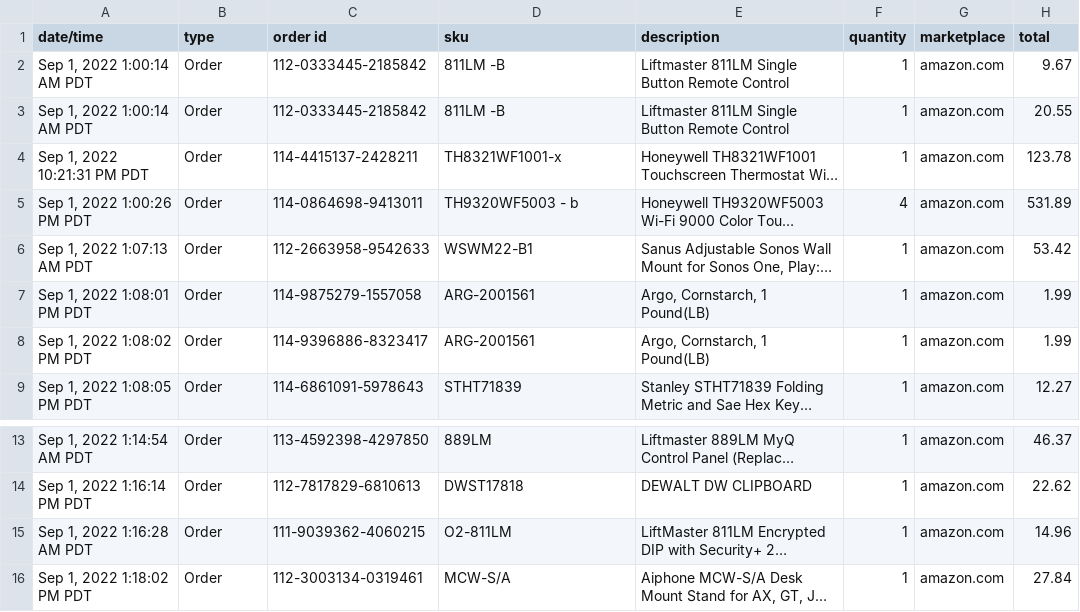
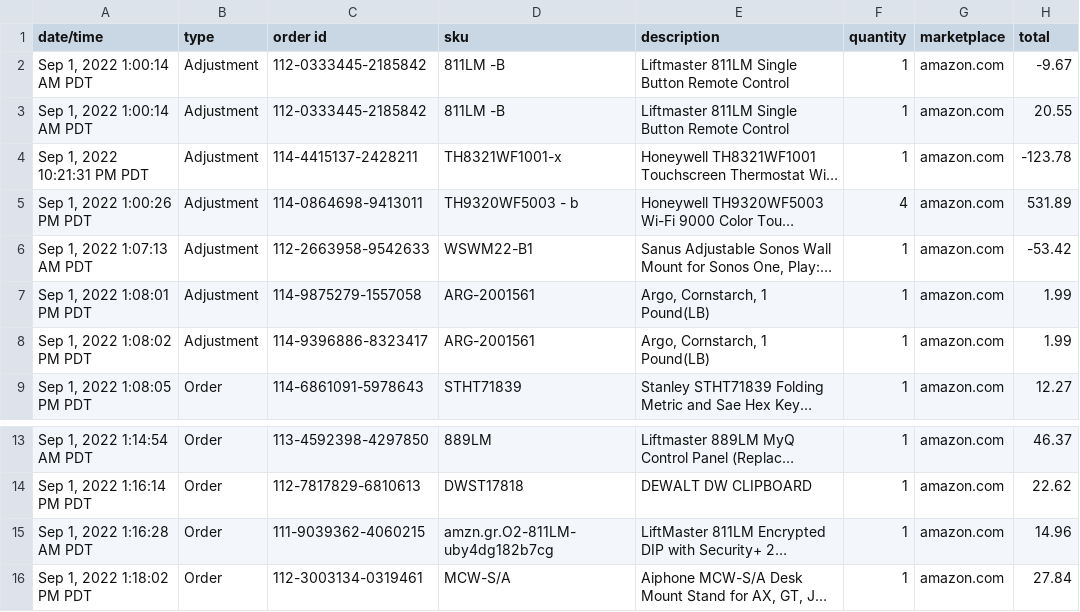
Before and after one commit to spaceCabbage/invoicer, a CSV file: sample_report.csv, drawn as a sheet; only a part is shown, gaps mark what is left out; long unchanged cells end in …; the diff names each change by its address in the sheet, - before the commit and + after, or states it on an @@ line.

Commit message:
negative adjustments and G&R

```diff
--- a/sample_report.csv
+++ b/sample_report.csv
-B2:B8 (type): Order
+B2:B8 (type): Adjustment
-H2 (total): 9.67
+H2 (total): -9.67
-H4 (total): 123.78
+H4 (total): -123.78
-H6 (total): 53.42
+H6 (total): -53.42
-D15 (sku): O2-811LM
+D15 (sku): amzn.gr.O2-811LM-uby4dg182b7cg
```
Also changed, not shown: 1 other file.
